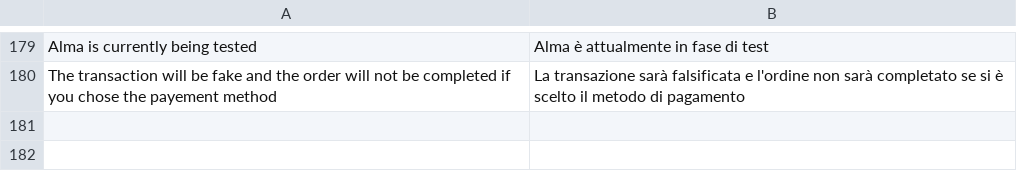
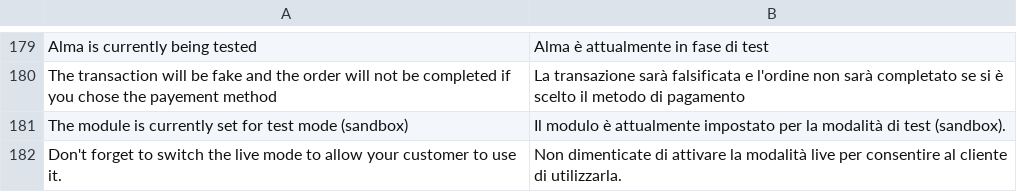
Before and after one commit to alma/alma-monthlypayments-magento2, a CSV file: i18n/it_IT.csv, drawn as a sheet; only a part is shown, gaps mark what is left out.

```diff
--- a/i18n/it_IT.csv
+++ b/i18n/it_IT.csv
@@ -180 +180,3 @@
 "The transaction will be fake and the order will not be completed if you chose the payement method","La transazione sarà falsificata e l'ordine non sarà completato se si è scelto il metodo di pagamento"
+"The module is currently set for test mode (sandbox)","Il modulo è attualmente impostato per la modalità di test (sandbox)."
+"Don't forget to switch the live mode to allow your customer to use it.","Non dimenticate di attivare la modalità live per consentire al cliente di utilizzarla."
```
Also changed, not shown: i18n/de_DE.csv, i18n/fr_FR.csv, 7 other files.
